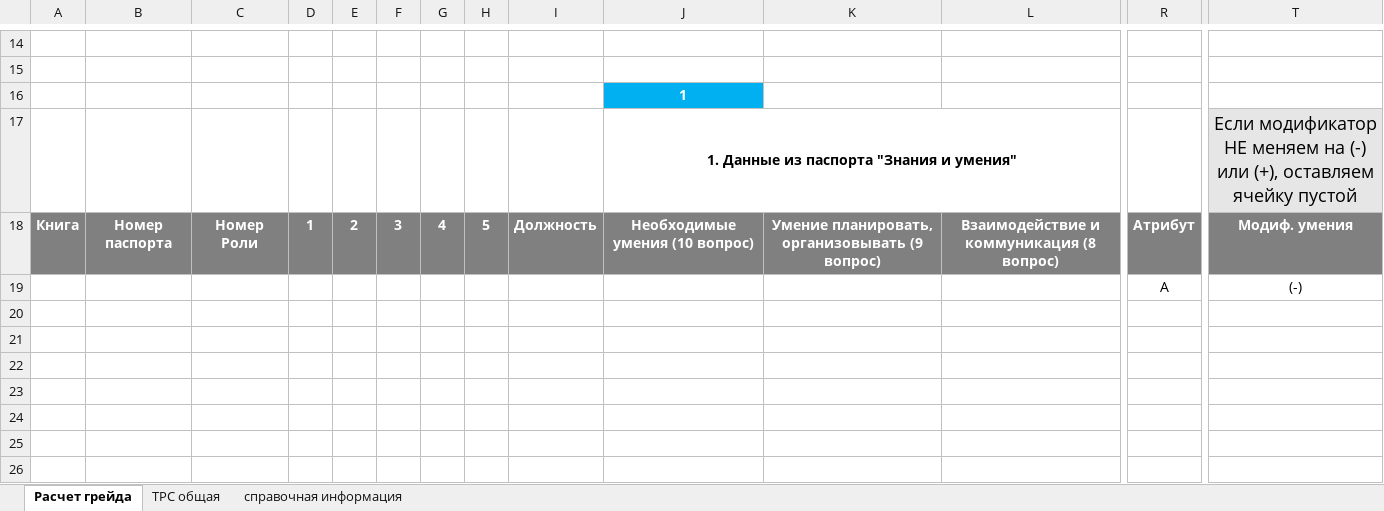
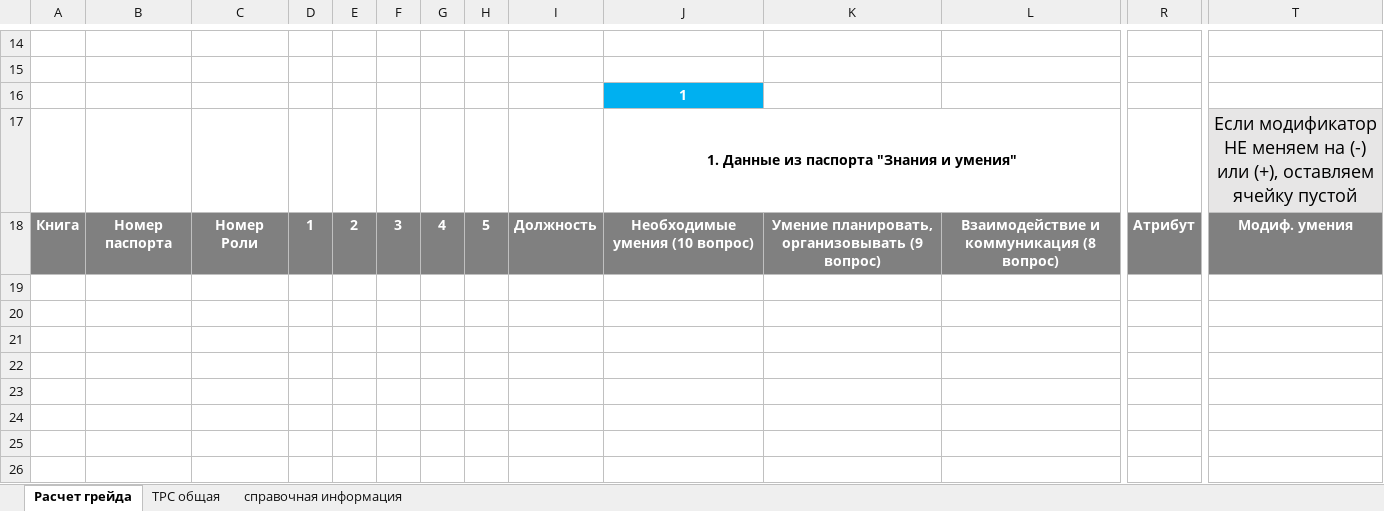
Before and after one commit to NESDS/HayAutoGrade, an Excel workbook: data/калькулятор.xlsx, sheet Расчет грейда, drawn as a sheet; only a part is shown, gaps mark what is left out; values as stored, in another font and other column widths than the file's, no borders; charts and pictures and conditional formats not drawn; rows hold the shown columns only; the diff names each change by its address in the sheet, - before the commit and + after, or states it on an @@ line.

```diff
--- a/data/калькулятор.xlsx (sheet Расчет грейда)
+++ b/data/калькулятор.xlsx (sheet Расчет грейда)
-row 19:  |  |  |  |  |  |  |  |  |  |  |  | А | (-)
+row 19: (empty)
```
Also changed, not shown: hidden cells, data/hag.xlsx, 6 other files.
